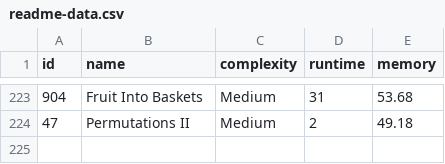
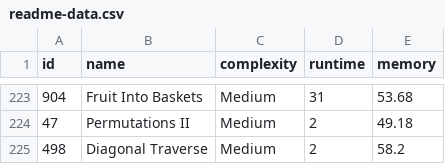
Before and after one commit to m-vadim/leet-code-playground, a CSV file: readme-data.csv, drawn as a sheet; only a part is shown, gaps mark what is left out; the diff names each change by its address in the sheet, - before the commit and + after, or states it on an @@ line.

Commit message:
498. Diagonal Traverse

```diff
--- a/readme-data.csv
+++ b/readme-data.csv
+row 225: 498 | Diagonal Traverse | Medium | 2 | 58.2
```
Also changed, not shown: 4 other files.
